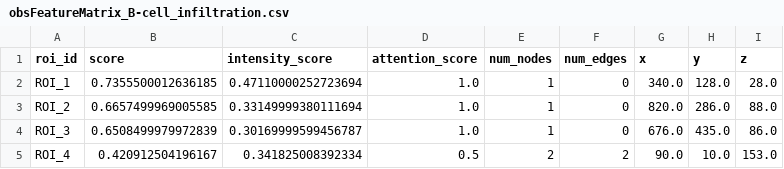
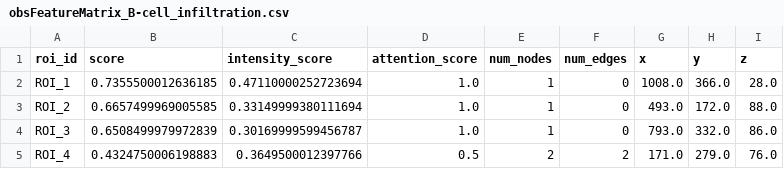
Before and after one commit to Hosseinfatho/SSGAT, a CSV file: backend/output/obsFeatureMatrix_B-cell_infiltration.csv, drawn as a sheet.

```diff
--- a/backend/output/obsFeatureMatrix_B-cell_infiltration.csv
+++ b/backend/output/obsFeatureMatrix_B-cell_infiltration.csv
@@ -1,5 +1,5 @@
 roi_id,score,intensity_score,attention_score,num_nodes,num_edges,x,y,z
-ROI_1,0.7355500012636185,0.47110000252723694,1.0,1,0,340.0,128.0,28.0
-ROI_2,0.6657499969005585,0.33149999380111694,1.0,1,0,820.0,286.0,88.0
-ROI_3,0.6508499979972839,0.30169999599456787,1.0,1,0,676.0,435.0,86.0
-ROI_4,0.420912504196167,0.341825008392334,0.5,2,2,90.0,10.0,153.0
+ROI_1,0.7355500012636185,0.47110000252723694,1.0,1,0,1008.0,366.0,28.0
+ROI_2,0.6657499969005585,0.33149999380111694,1.0,1,0,493.0,172.0,88.0
+ROI_3,0.6508499979972839,0.30169999599456787,1.0,1,0,793.0,332.0,86.0
+ROI_4,0.4324750006198883,0.3649500012397766,0.5,2,2,171.0,279.0,76.0
```
Also changed, not shown: backend/output/obsFeatureMatrix_Inflammatory_zone.csv, backend/output/obsFeatureMatrix_Oxidative_stress_regulation.csv, 29 other files.
